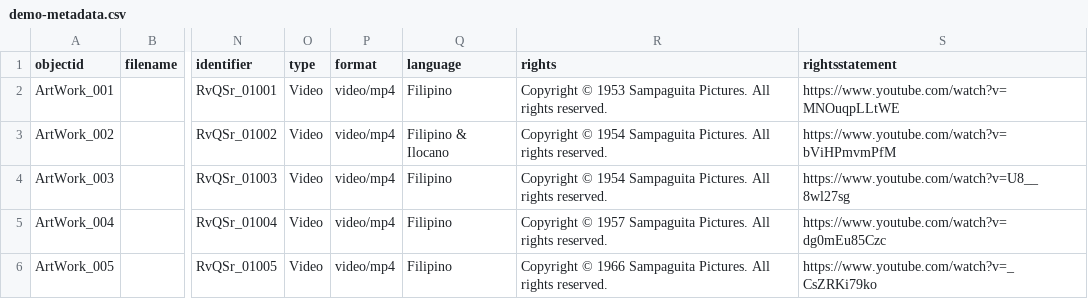
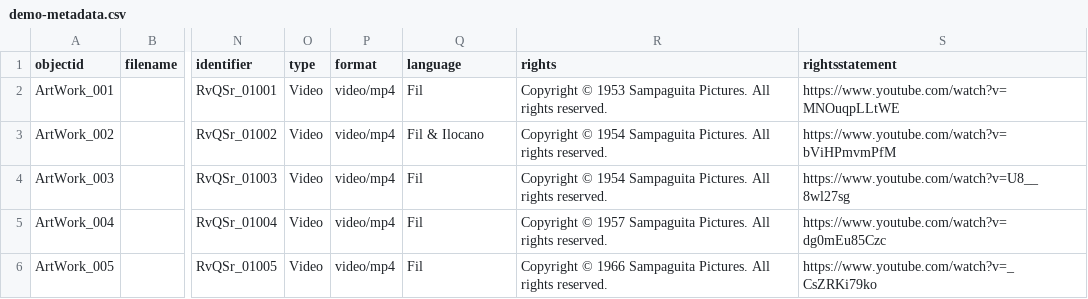
Before and after one commit to Xsist10z/Rodolfo-Vera-Quizon-Sr.-, a CSV file: _data/demo-metadata.csv, drawn as a sheet; only a part is shown, gaps mark what is left out; the diff covers the shown part only; the diff names each change by its address in the sheet, - before the commit and + after, or states it on an @@ line.

Commit message:
Add files via upload

```diff
--- a/_data/demo-metadata.csv
+++ b/_data/demo-metadata.csv
-Q2 (language): Filipino
+Q2 (language): Fil
-Q3 (language): Filipino & Ilocano
+Q3 (language): Fil & Ilocano
-Q4:Q6 (language): Filipino
+Q4:Q6 (language): Fil
```
Also changed, not shown: 1 added row and 6 edited cells elsewhere in this file.
